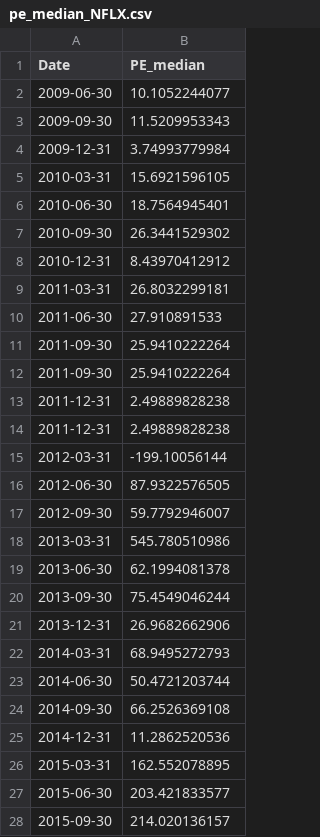
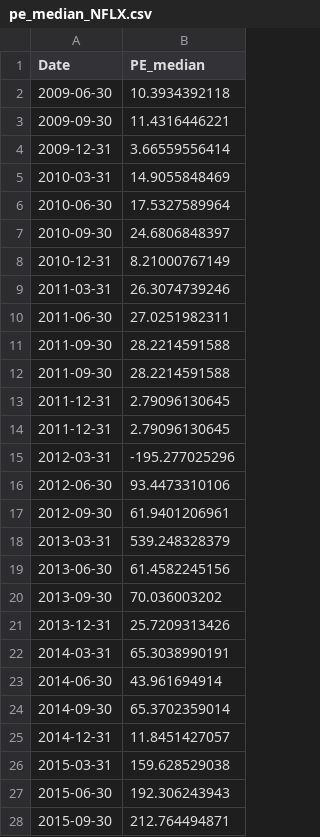
Before and after one commit to tappoz/FundamentalAnalysis, a CSV file: data/calculated_ratios/pe_median_NFLX.csv, drawn as a sheet; only a part is shown; the diff covers the shown part only.

```diff
--- a/data/calculated_ratios/pe_median_NFLX.csv
+++ b/data/calculated_ratios/pe_median_NFLX.csv
@@ -1,28 +1,28 @@
 Date,PE_median
-2009-06-30,10.1052244077
-2009-09-30,11.5209953343
-2009-12-31,3.74993779984
-2010-03-31,15.6921596105
-2010-06-30,18.7564945401
-2010-09-30,26.3441529302
-2010-12-31,8.43970412912
-2011-03-31,26.8032299181
-2011-06-30,27.910891533
-2011-09-30,25.9410222264
-2011-09-30,25.9410222264
-2011-12-31,2.49889828238
-2011-12-31,2.49889828238
-2012-03-31,-199.10056144
-2012-06-30,87.9322576505
-2012-09-30,59.7792946007
-2013-03-31,545.780510986
-2013-06-30,62.1994081378
-2013-09-30,75.4549046244
-2013-12-31,26.9682662906
-2014-03-31,68.9495272793
-2014-06-30,50.4721203744
-2014-09-30,66.2526369108
-2014-12-31,11.2862520536
-2015-03-31,162.552078895
-2015-06-30,203.421833577
-2015-09-30,214.020136157
+2009-06-30,10.3934392118
+2009-09-30,11.4316446221
+2009-12-31,3.66559556414
+2010-03-31,14.9055848469
+2010-06-30,17.5327589964
+2010-09-30,24.6806848397
+2010-12-31,8.21000767149
+2011-03-31,26.3074739246
+2011-06-30,27.0251982311
+2011-09-30,28.2214591588
+2011-09-30,28.2214591588
+2011-12-31,2.79096130645
+2011-12-31,2.79096130645
+2012-03-31,-195.277025296
+2012-06-30,93.4473310106
+2012-09-30,61.9401206961
+2013-03-31,539.248328379
+2013-06-30,61.4582245156
+2013-09-30,70.036003202
+2013-12-31,25.7209313426
+2014-03-31,65.3038990191
+2014-06-30,43.961694914
+2014-09-30,65.3702359014
+2014-12-31,11.8451427057
+2015-03-31,159.628529038
+2015-06-30,192.306243943
+2015-09-30,212.764494871
```
Also changed, not shown: 1 edited cell elsewhere in this file, data/calculated_ratios/pe_median_AAPL.csv, data/calculated_ratios/pe_median_AMZN.csv, 4 other files.
